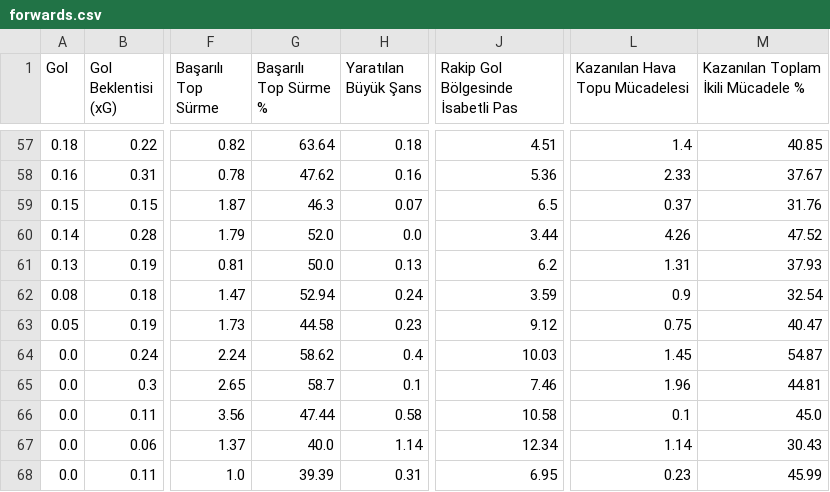
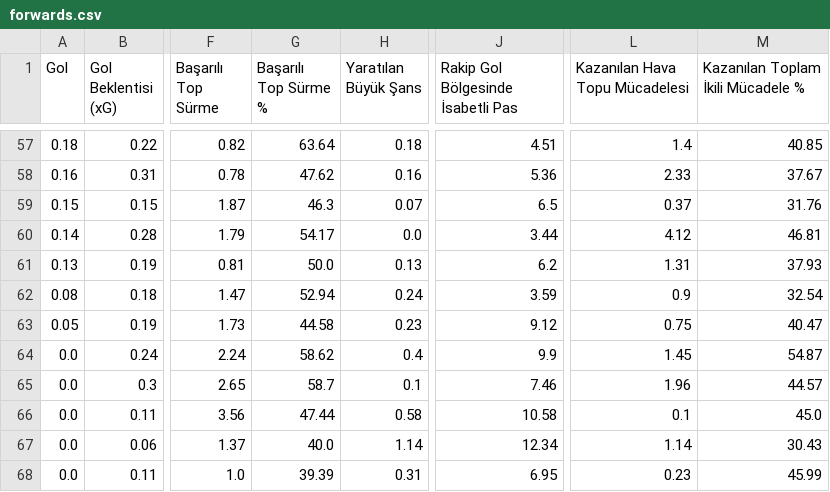
Before and after one commit to scatterradarcsv/csv_scatter_radar, a CSV file: forwards.csv, drawn as a sheet; only a part is shown, gaps mark what is left out; the diff names each change by its address in the sheet, - before the commit and + after, or states it on an @@ line.

Commit message:
Updated forwards.csv

```diff
--- a/forwards.csv
+++ b/forwards.csv
-G60 (Başarılı Top Sürme %): 52.0
+G60 (Başarılı Top Sürme %): 54.17
-L60 (Kazanılan Hava Topu Mücadelesi): 4.26
+L60 (Kazanılan Hava Topu Mücadelesi): 4.12
-M60: 47.52
+M60: 46.81
-J64: 10.03
+J64: 9.9
-M65: 44.81
+M65: 44.57
```
